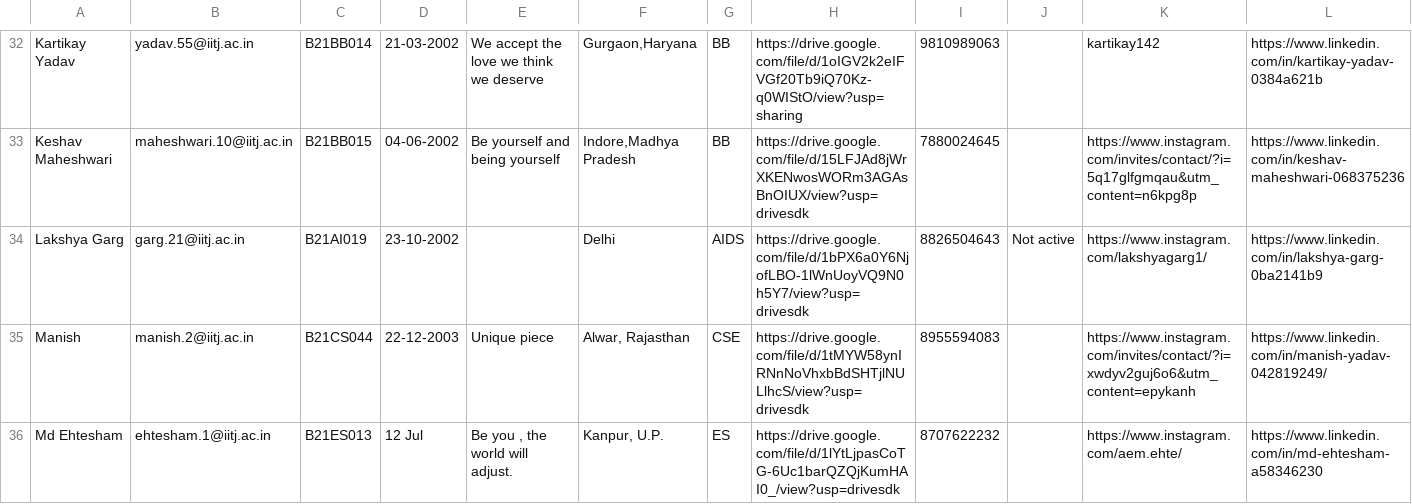
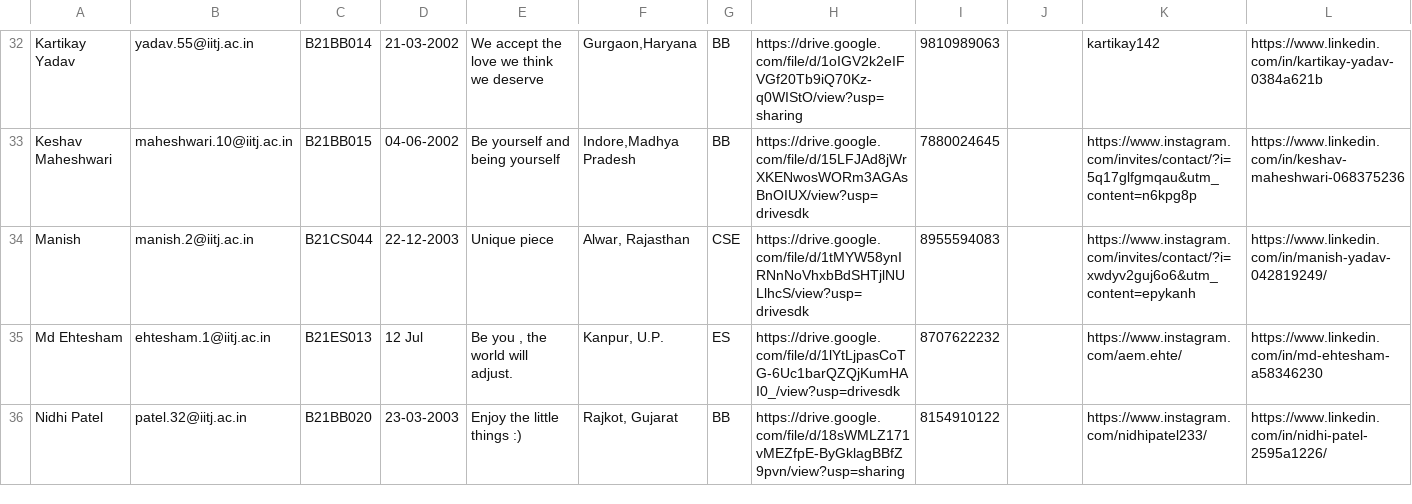
Before and after one commit to joetho786/CS-website, a CSV file: cs/UG_Team_2022.csv, drawn as a sheet; only a part is shown, gaps mark what is left out; the shorter side is filled out with more unchanged rows; the diff names each change by its address in the sheet, - before the commit and + after, or states it on an @@ line.

Commit message:
updated list

```diff
--- a/cs/UG_Team_2022.csv
+++ b/cs/UG_Team_2022.csv
-row 34: Lakshya Garg | garg.21@iitj.ac.in | B21AI019 | 23-10-2002 |  | Delhi | AIDS | https://drive.google.com/file/d/1bPX6a0Y6NjofLBO-1lWnUoyVQ9N0h5Y7/view?usp=drivesdk | 8826504643 | Not active | https://www.instagram.com/lakshyagarg1/ | https://www.linkedin.com/in/lakshya-garg-0ba2141b9
```
Also changed, not shown: 3 other files.
